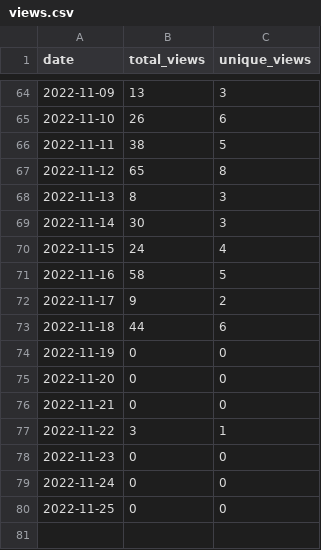
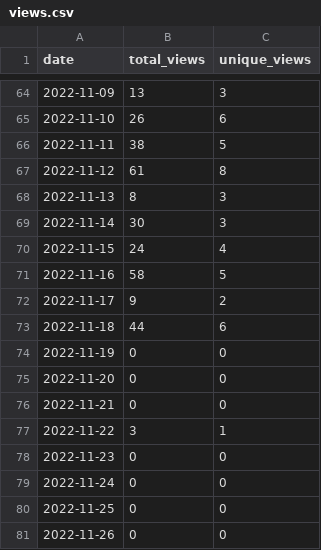
Before and after one commit to MatthewBentz/Comp1210, a CSV file: .traffic/views.csv, drawn as a sheet; only a part is shown, gaps mark what is left out.

Commit message:
Updating repository traffic graph

```diff
--- a/.traffic/views.csv
+++ b/.traffic/views.csv
@@ -66,3 +66,3 @@ date,total_views,unique_views
 2022-11-11,38,5
-2022-11-12,65,8
+2022-11-12,61,8
 2022-11-13,8,3
@@ -80 +80,2 @@ date,total_views,unique_views
 2022-11-25,0,0
+2022-11-26,0,0
```
Also changed, not shown: 4 other files.
